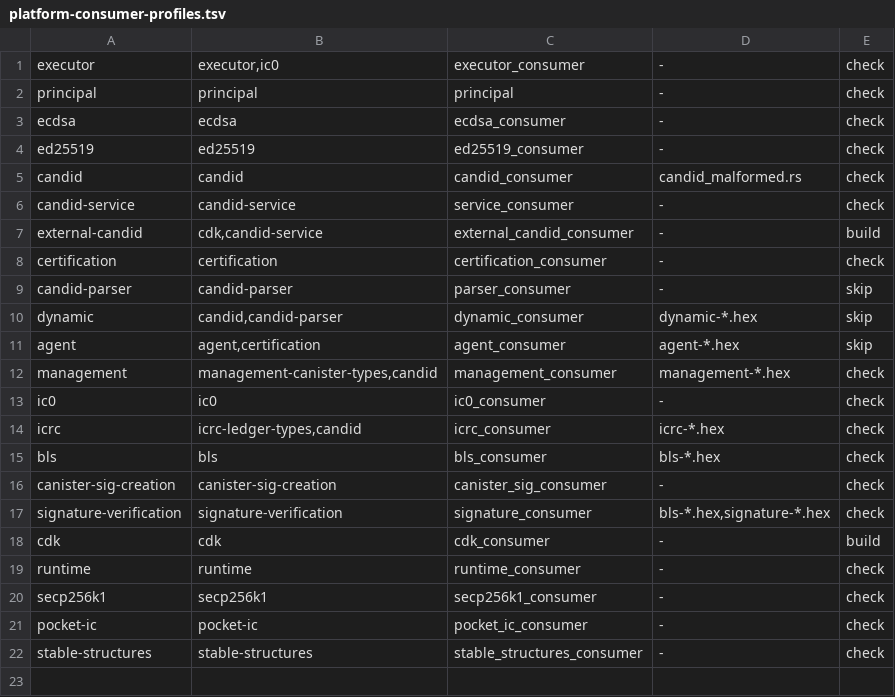
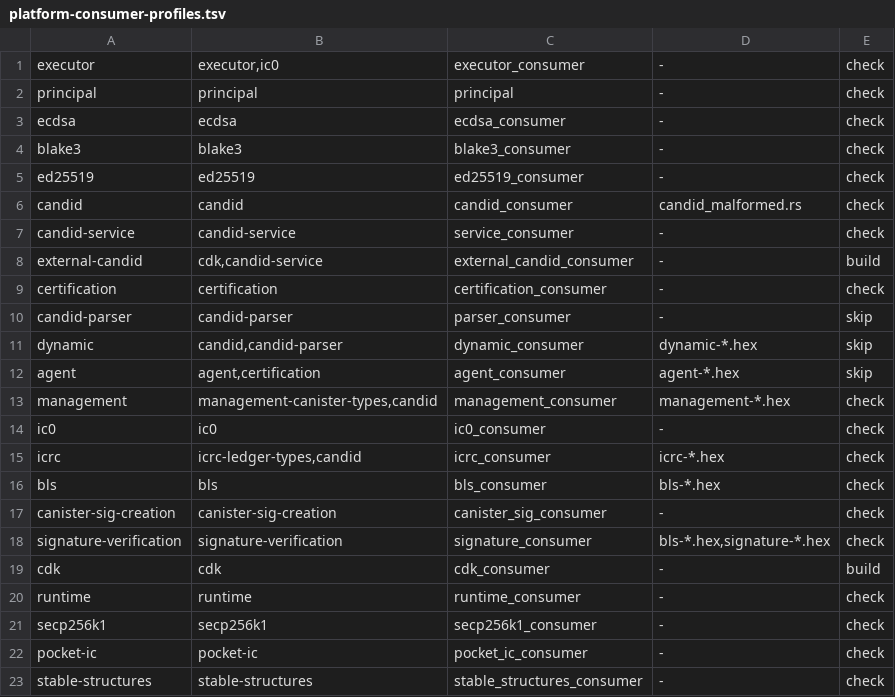
Before and after one commit to dragginzgame/ic-platform, a TSV file: scripts/ci/platform-consumer-profiles.tsv, drawn as a sheet.

```diff
--- a/scripts/ci/platform-consumer-profiles.tsv
+++ b/scripts/ci/platform-consumer-profiles.tsv
@@ -3,2 +3,3 @@ principal	principal	principal	-	check
 ecdsa	ecdsa	ecdsa_consumer	-	check
+blake3	blake3	blake3_consumer	-	check
 ed25519	ed25519	ed25519_consumer	-	check
```
Also changed, not shown: 29 other files.
